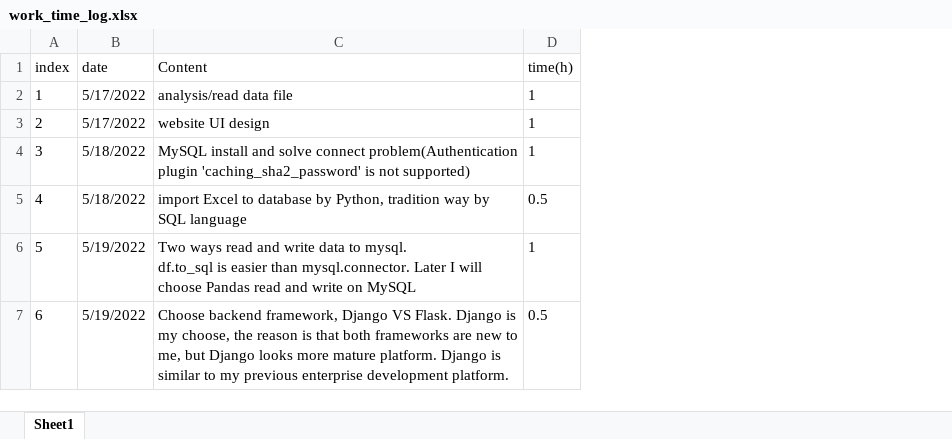
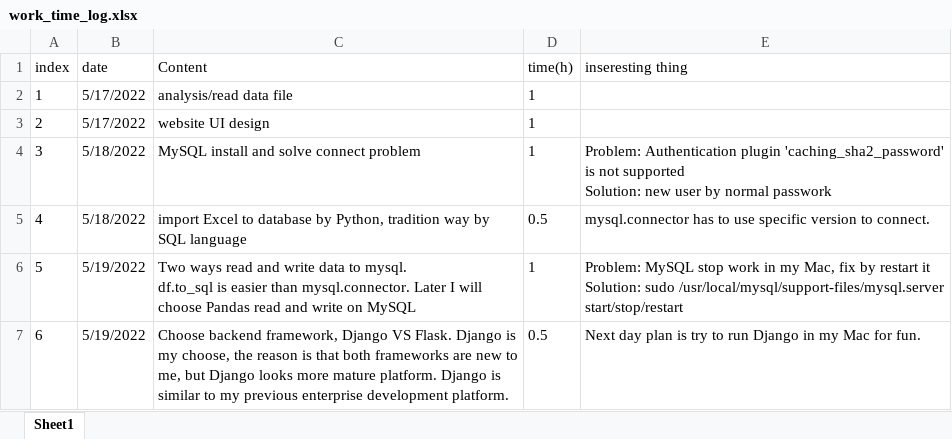
Before and after one commit to lingwsh/Search_Excel_Demo, an Excel workbook: work_time_log.xlsx, sheet Sheet1, drawn as a sheet; values as stored, in another font and other column widths than the file's, no borders; ↵ is a line break in a cell; the diff names each change by its address in the sheet, - before the commit and + after, or states it on an @@ line.

Commit message:
Update work_time_log.xlsx

```diff
--- a/work_time_log.xlsx (sheet Sheet1)
+++ b/work_time_log.xlsx (sheet Sheet1)
+column E (inseresting thing), rows 4-7: Problem: Authentication plugin 'caching_sha2_password' is not supported ↵ Solution: new user by normal passwork | mysql.connector has to use specific version to connect. | Problem: MySQL stop work in my Mac, fix by restart it ↵ Solution: sudo /usr/local/mysql/support-files/mysql.server start/stop/restart | Next day plan is try to run Django in my Mac for fun.
-C4 (Content): …solve connect problem(Authentication plugin 'caching_sha2_password' is not supported)
+C4 (Content): …solve connect problem
```
